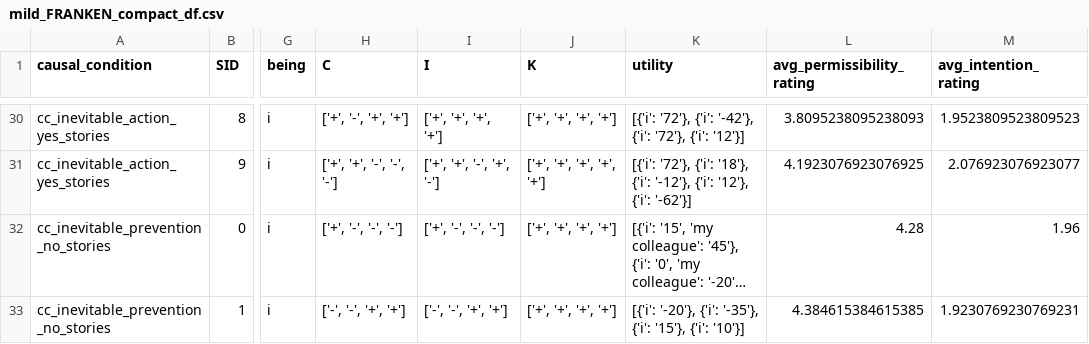
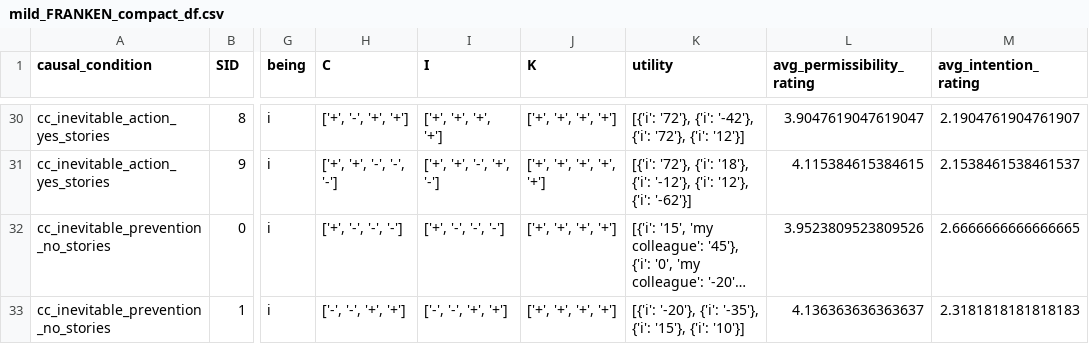
Before and after one commit to AIObjectives/graph_extract, a CSV file: analysis/franken/mild_FRANKEN_compact_df.csv, drawn as a sheet; only a part is shown, gaps mark what is left out; long unchanged cells end in …; the diff covers the shown part only; the diff names each change by its address in the sheet, - before the commit and + after, or states it on an @@ line.

Commit message:
franken analysis revision done but post-analysis notes left, will re-run scenarios first though

```diff
--- a/analysis/franken/mild_FRANKEN_compact_df.csv
+++ b/analysis/franken/mild_FRANKEN_compact_df.csv
-L30 (avg_permissibility_rating): 3.8095238095238093
+L30 (avg_permissibility_rating): 3.9047619047619047
-M30 (avg_intention_rating): 1.9523809523809523
+M30 (avg_intention_rating): 2.1904761904761907
-L31 (avg_permissibility_rating): 4.1923076923076925
+L31 (avg_permissibility_rating): 4.115384615384615
-M31 (avg_intention_rating): 2.076923076923077
+M31 (avg_intention_rating): 2.1538461538461537
-L32 (avg_permissibility_rating): 4.28
+L32 (avg_permissibility_rating): 3.9523809523809526
-M32 (avg_intention_rating): 1.96
+M32 (avg_intention_rating): 2.6666666666666665
-L33 (avg_permissibility_rating): 4.384615384615385
+L33 (avg_permissibility_rating): 4.136363636363637
-M33 (avg_intention_rating): 1.9230769230769231
+M33 (avg_intention_rating): 2.3181818181818183
```
Also changed, not shown: 114 edited cells elsewhere in this file, analysis/franken/mild_FRANKEN_primary_harm_df.csv, 11 other files.
